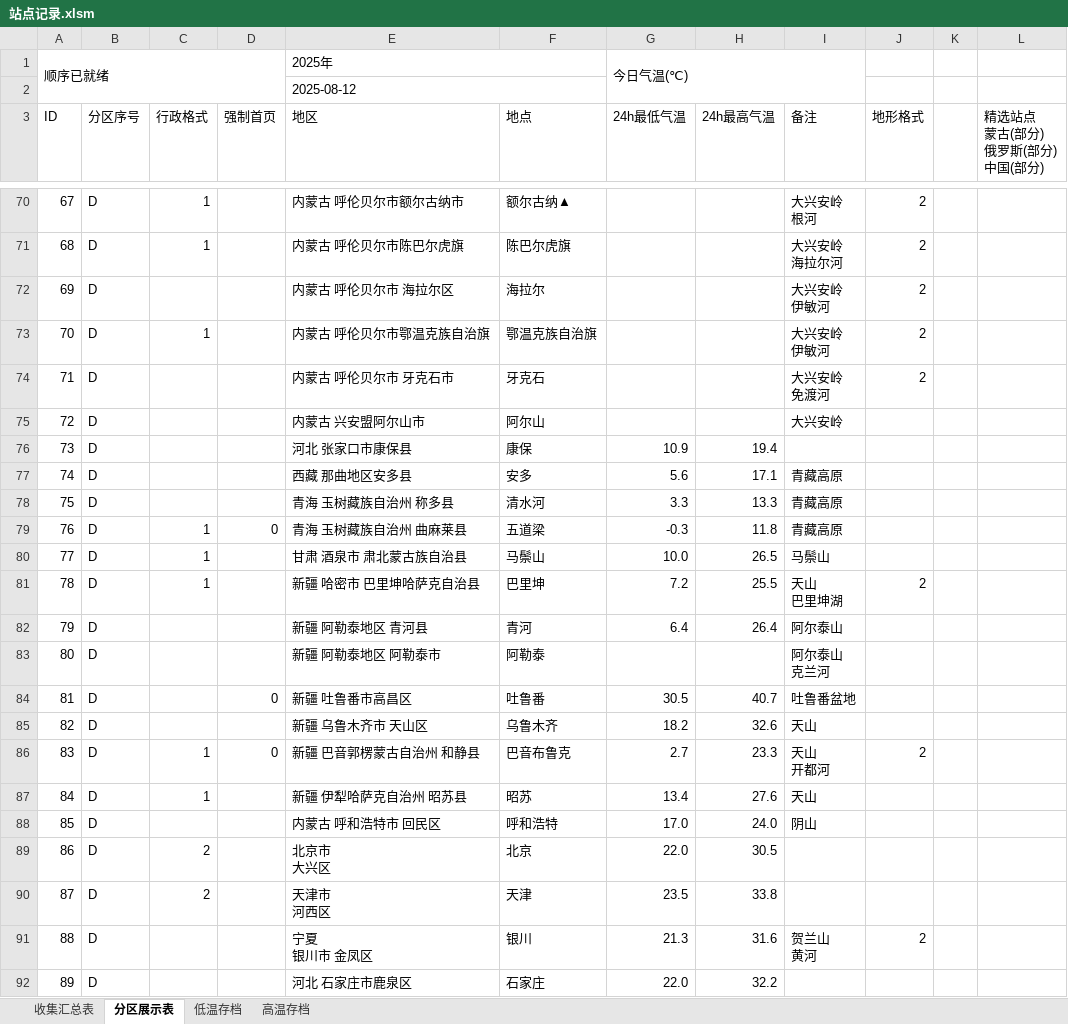
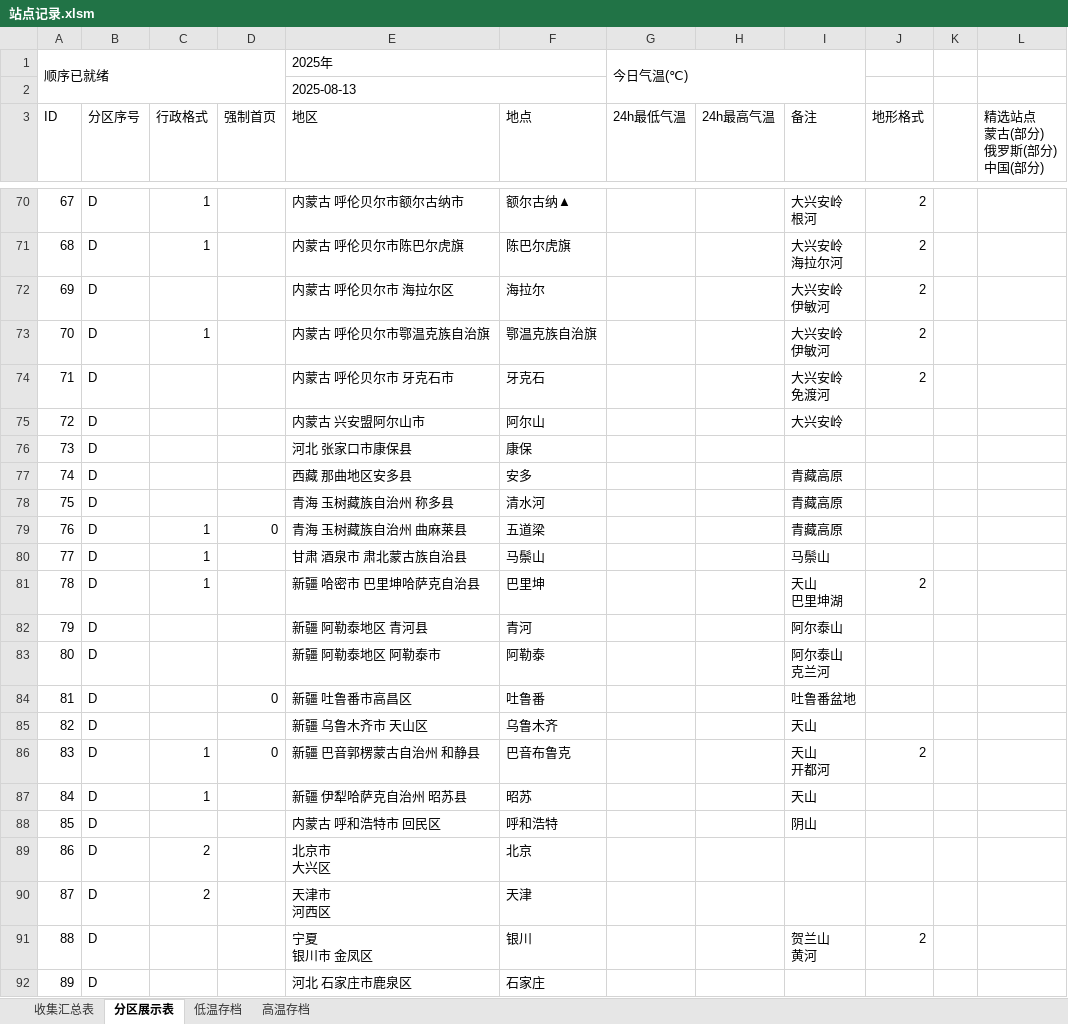
Before and after one commit to qkvkql/default, an Excel workbook: 气象/站点记录.xlsm, sheet 分区展示表, drawn as a sheet; only a part is shown, gaps mark what is left out; values as stored, in another font and other column widths than the file's, no cell formats; the diff covers the shown part only; the diff names each change by its address in the sheet, - before the commit and + after, or states it on an @@ line.

```diff
--- a/气象/站点记录.xlsm (sheet 分区展示表)
+++ b/气象/站点记录.xlsm (sheet 分区展示表)
-E2 (地区): 2025-08-12
+E2 (地区): 2025-08-13
-G76 (24h最低气温): 10.9
+G76 (24h最低气温): (empty)
-H76 (24h最高气温): 19.4
+H76 (24h最高气温): (empty)
-G77 (24h最低气温): 5.6
+G77 (24h最低气温): (empty)
-H77 (24h最高气温): 17.1
+H77 (24h最高气温): (empty)
-G78 (24h最低气温): 3.3
+G78 (24h最低气温): (empty)
-H78 (24h最高气温): 13.3
+H78 (24h最高气温): (empty)
-G79 (24h最低气温): -0.3
+G79 (24h最低气温): (empty)
-H79 (24h最高气温): 11.8
+H79 (24h最高气温): (empty)
-G80 (24h最低气温): 10.0
+G80 (24h最低气温): (empty)
-H80 (24h最高气温): 26.5
+H80 (24h最高气温): (empty)
-G81 (24h最低气温): 7.2
+G81 (24h最低气温): (empty)
-H81 (24h最高气温): 25.5
+H81 (24h最高气温): (empty)
-G82 (24h最低气温): 6.4
+G82 (24h最低气温): (empty)
-H82 (24h最高气温): 26.4
+H82 (24h最高气温): (empty)
-G84 (24h最低气温): 30.5
+G84 (24h最低气温): (empty)
-H84 (24h最高气温): 40.7
+H84 (24h最高气温): (empty)
-G85 (24h最低气温): 18.2
+G85 (24h最低气温): (empty)
-H85 (24h最高气温): 32.6
+H85 (24h最高气温): (empty)
-G86 (24h最低气温): 2.7
+G86 (24h最低气温): (empty)
-H86 (24h最高气温): 23.3
+H86 (24h最高气温): (empty)
-G87 (24h最低气温): 13.4
+G87 (24h最低气温): (empty)
-H87 (24h最高气温): 27.6
+H87 (24h最高气温): (empty)
-G88 (24h最低气温): 17.0
+G88 (24h最低气温): (empty)
-H88 (24h最高气温): 24.0
+H88 (24h最高气温): (empty)
-G89 (24h最低气温): 22.0
+G89 (24h最低气温): (empty)
-H89 (24h最高气温): 30.5
+H89 (24h最高气温): (empty)
-G90 (24h最低气温): 23.5
+G90 (24h最低气温): (empty)
-H90 (24h最高气温): 33.8
+H90 (24h最高气温): (empty)
-G91 (24h最低气温): 21.3
+G91 (24h最低气温): (empty)
-H91 (24h最高气温): 31.6
+H91 (24h最高气温): (empty)
-G92 (24h最低气温): 22.0
+G92 (24h最低气温): (empty)
-H92 (24h最高气温): 32.2
+H92 (24h最高气温): (empty)
```
Also changed, not shown: 1 added row, 1 removed row, 118 edited cells and row numbers in column A elsewhere in this sheet, sheet 收集汇总表, sheet 高温存档, sheet 低温存档, cell formats, 气象/站点信息.xlsx, 1 other file.
